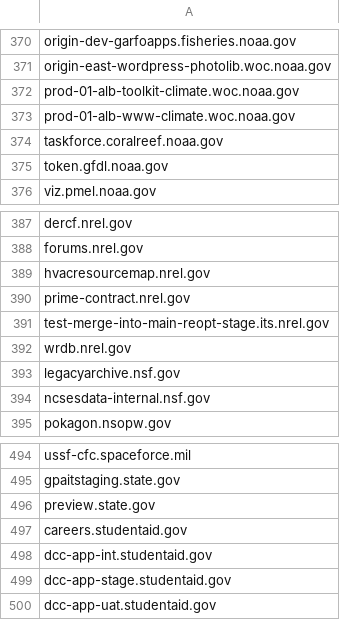
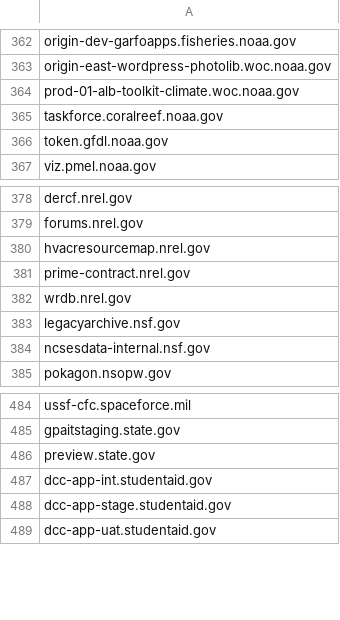
Before and after one commit to arpitjain099/site-scanning-analysis, a CSV file: reports/missing-target-url-in-snapshot.csv, drawn as a sheet; only a part is shown, gaps mark what is left out; the diff covers the shown part only.

```diff
--- a/reports/missing-target-url-in-snapshot.csv
+++ b/reports/missing-target-url-in-snapshot.csv
@@ -372,3 +364,2 @@ origin-east-wordpress-photolib.woc.noaa.gov
 prod-01-alb-toolkit-climate.woc.noaa.gov
-prod-01-alb-www-climate.woc.noaa.gov
 taskforce.coralreef.noaa.gov
@@ -390,3 +381,2 @@ hvacresourcemap.nrel.gov
 prime-contract.nrel.gov
-test-merge-into-main-reopt-stage.its.nrel.gov
 wrdb.nrel.gov
@@ -496,3 +486,2 @@ gpaitstaging.state.gov
 preview.state.gov
-careers.studentaid.gov
 dcc-app-int.studentaid.gov
```
Also changed, not shown: 1 added row and 9 removed rows elsewhere in this file.
